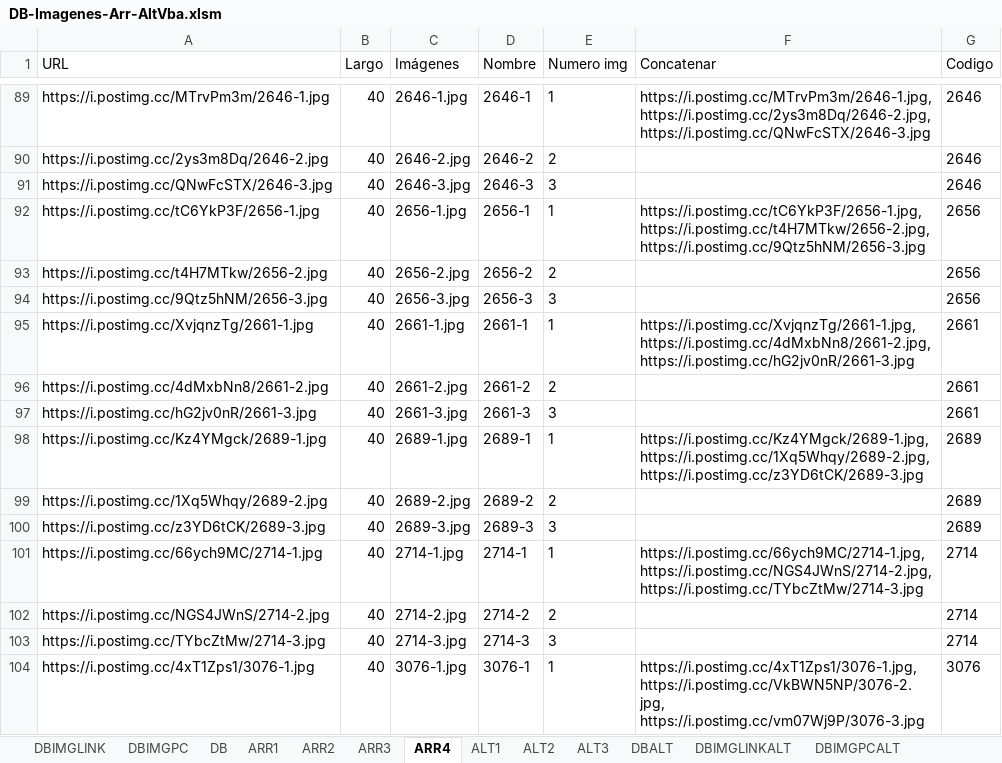
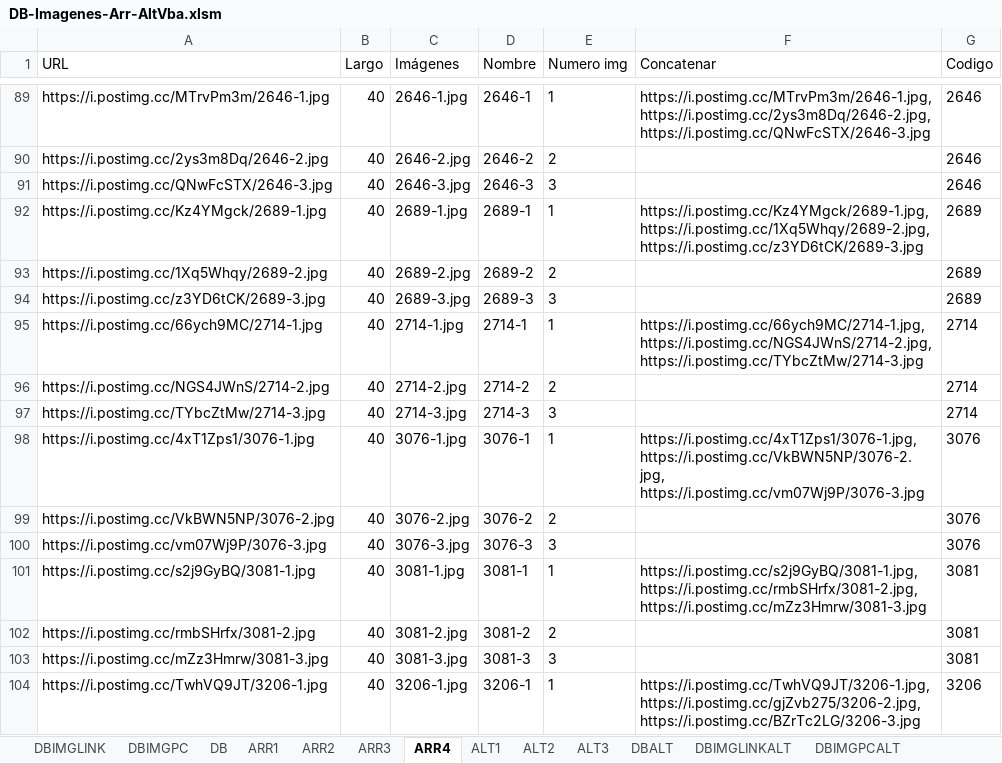
Before and after one commit to gesveen/Lekar-Automotriz, an Excel workbook: DB-Imagenes-Arr-AltVba.xlsm, sheet ARR4, drawn as a sheet; only a part is shown, gaps mark what is left out; the shorter side is filled out with more unchanged rows; values as stored, in another font and other column widths than the file's, no borders; the diff names each change by its address in the sheet, - before the commit and + after, or states it on an @@ line.

Commit message:
cambios en las macros de la base de datos de las imgaenes

```diff
--- a/DB-Imagenes-Arr-AltVba.xlsm (sheet ARR4)
+++ b/DB-Imagenes-Arr-AltVba.xlsm (sheet ARR4)
-row 92: https://i.postimg.cc/tC6YkP3F/2656-1.jpg | 40 | 2656-1.jpg | 2656-1 | 1 | https://i.postimg.cc/tC6YkP3F/2656-1.jpg, https://i.postimg.cc/t4H7MTkw/2656-2.jpg, https://i.postimg.cc/9Qtz5hNM/2656-3.jpg | 2656
-row 93: https://i.postimg.cc/t4H7MTkw/2656-2.jpg | 40 | 2656-2.jpg | 2656-2 | 2 |  | 2656
-row 94: https://i.postimg.cc/9Qtz5hNM/2656-3.jpg | 40 | 2656-3.jpg | 2656-3 | 3 |  | 2656
-row 95: https://i.postimg.cc/XvjqnzTg/2661-1.jpg | 40 | 2661-1.jpg | 2661-1 | 1 | https://i.postimg.cc/XvjqnzTg/2661-1.jpg, https://i.postimg.cc/4dMxbNn8/2661-2.jpg, https://i.postimg.cc/hG2jv0nR/2661-3.jpg | 2661
-row 96: https://i.postimg.cc/4dMxbNn8/2661-2.jpg | 40 | 2661-2.jpg | 2661-2 | 2 |  | 2661
-row 97: https://i.postimg.cc/hG2jv0nR/2661-3.jpg | 40 | 2661-3.jpg | 2661-3 | 3 |  | 2661
```
Also changed, not shown: sheet ARR1.
